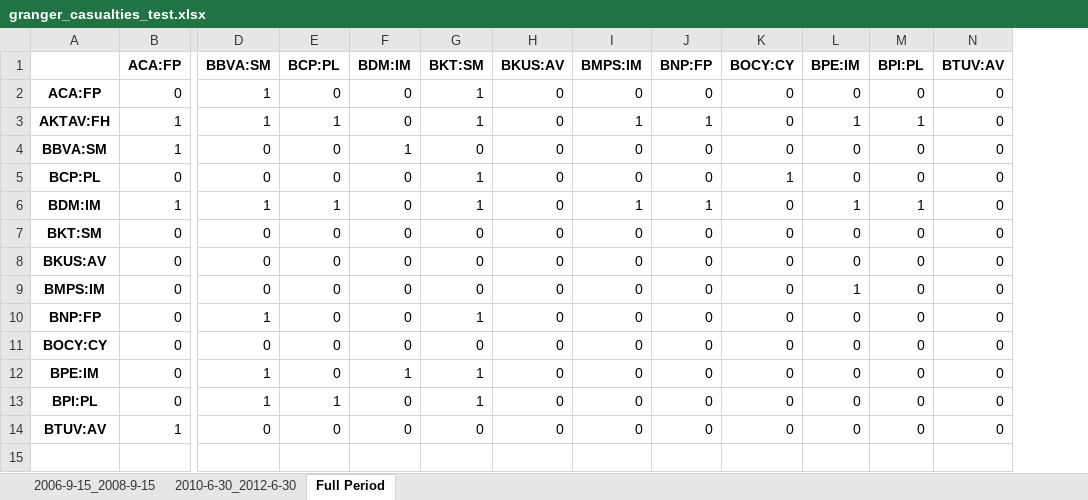
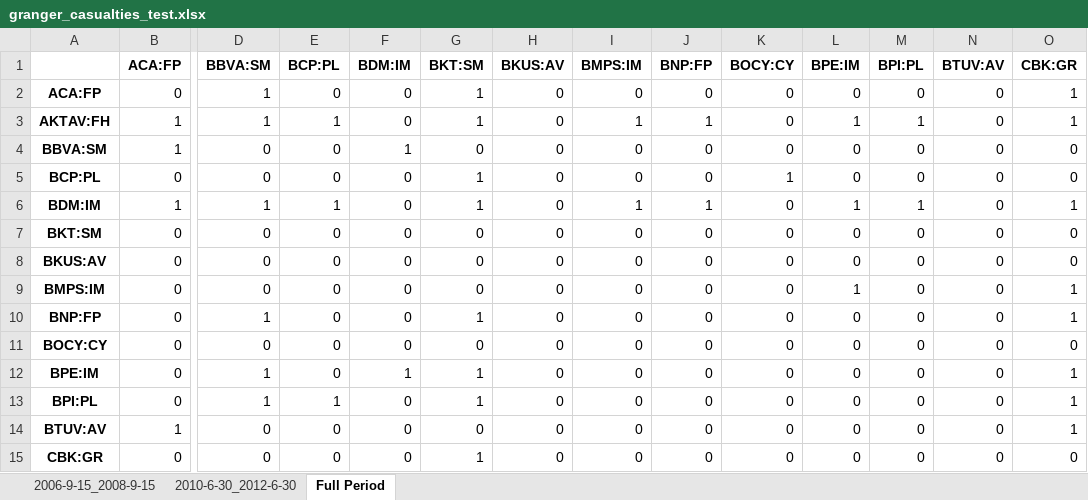
Before and after one commit to LeoCo/systemic_risk_measures, an Excel workbook: Output/granger_casualties_test.xlsx, sheet Full Period, drawn as a sheet; only a part is shown, gaps mark what is left out; values as stored, in another font and other column widths than the file's, no borders; rows hold the shown columns only; the diff names each change by its address in the sheet, - before the commit and + after, or states it on an @@ line.

```diff
--- a/Output/granger_casualties_test.xlsx (sheet Full Period)
+++ b/Output/granger_casualties_test.xlsx (sheet Full Period)
+column O (CBK:GR), rows 2-14: 1 | 1 | 0 | 0 | 1 | 0 | 0 | 1 | 1 | 0 | 1 | 1 | 1
+row 15: CBK:GR | 0 | 0 | 0 | 0 | 1 | 0 | 0 | 0 | 0 | 0 | 0 | 0 | 0
```
Also changed, not shown: sheet 2006-9-15_2008-9-15, sheet 2010-6-30_2012-6-30, 3 other files.
